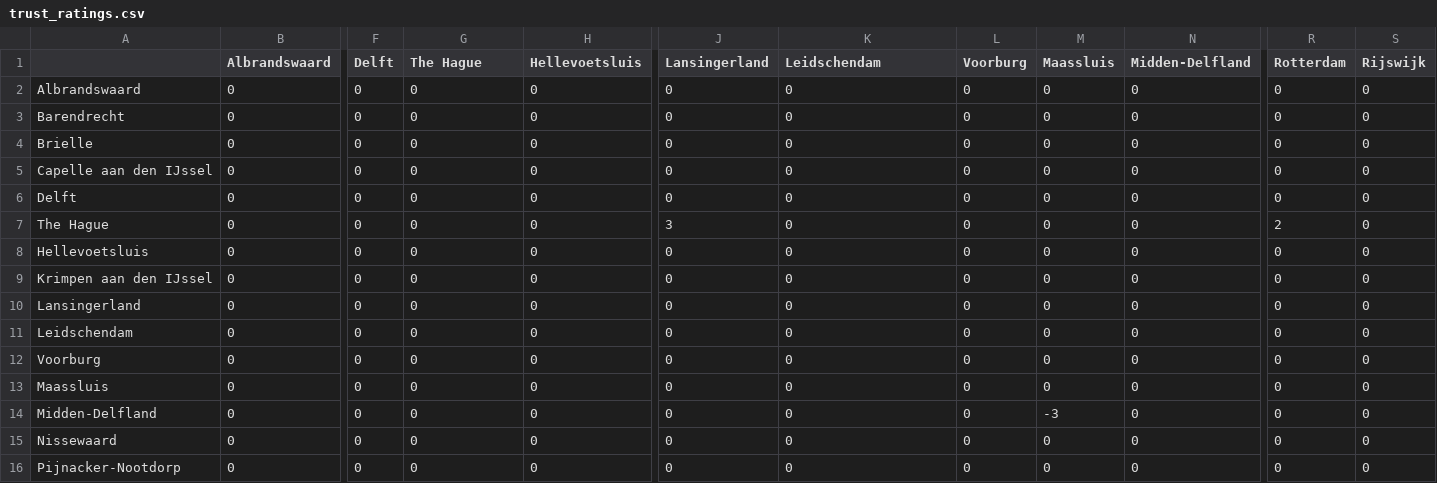
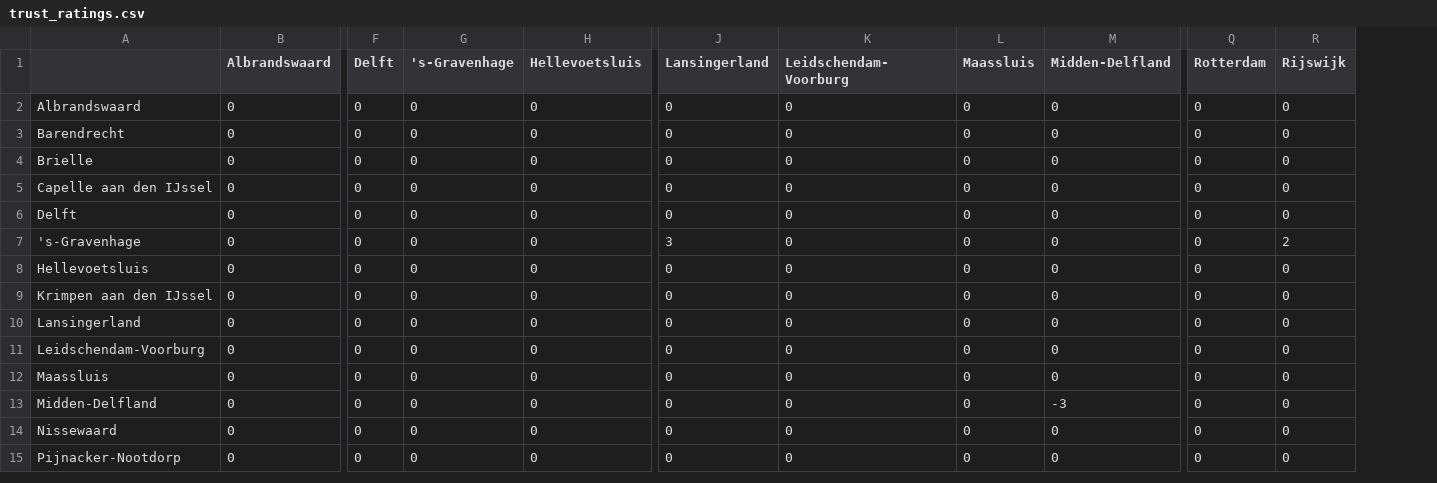
Before and after one commit to fcruztorres/ABM_Energy_Transition, a CSV file: data/trust_ratings.csv, drawn as a sheet; only a part is shown, gaps mark what is left out; removed rows and columns are numbered as before the commit, all else as after; rows hold the shown columns only; the diff names each change by its address in the sheet, - before the commit and + after, or states it on an @@ line.

```diff
--- a/data/trust_ratings.csv
+++ b/data/trust_ratings.csv
-column L (Voorburg), rows 2-11: all 0; rows 13-16: all 0
-G1: The Hague
+G1: 's-Gravenhage
-K1: Leidschendam
+K1: Leidschendam-Voorburg
-A7: The Hague
+A7: 's-Gravenhage
-Q7 (Rotterdam): 2
+Q7 (Rotterdam): 0
-R7 (Rijswijk): 0
+R7 (Rijswijk): 2
-A11: Leidschendam
+A11: Leidschendam-Voorburg
-row 12: Voorburg | 0 | 0 | 0 | 0 | 0 | 0 | 0 | 0 | 0 | 0 | 0
-L13 (Maassluis): -3
+L13 (Maassluis): 0
-M13 (Midden-Delfland): 0
+M13 (Midden-Delfland): -3
```
Also changed, not shown: data/municipalities.csv, 3 other files.
